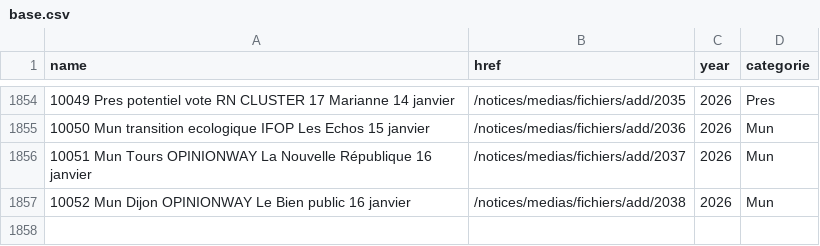
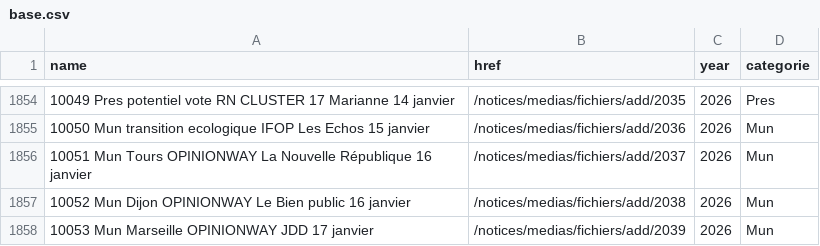
Before and after one commit to MieuxVoter/sondages-commission-index, a CSV file: base.csv, drawn as a sheet; only a part is shown, gaps mark what is left out.

```diff
--- a/base.csv
+++ b/base.csv
@@ -1857 +1857,2 @@ name,href,year,categorie
 10052 Mun Dijon OPINIONWAY Le Bien public 16 janvier,/notices/medias/fichiers/add/2038,2026,Mun
+10053 Mun Marseille OPINIONWAY JDD 17 janvier,/notices/medias/fichiers/add/2039,2026,Mun
```
Also changed, not shown: files.csv, notices_catalog.csv, 1 other file.
